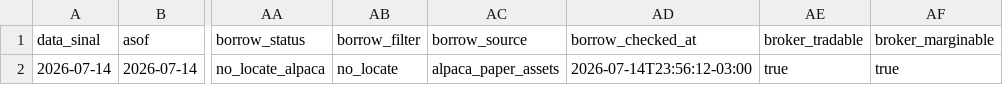
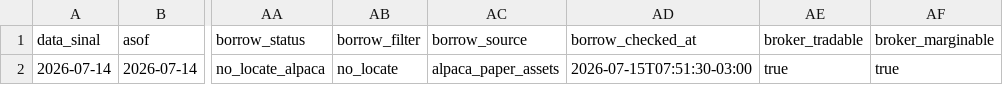
Before and after one commit to vmossini/radar-dashboard, a CSV file: latest_gapcrap_scan.csv, drawn as a sheet; only a part is shown, gaps mark what is left out; the diff names each change by its address in the sheet, - before the commit and + after, or states it on an @@ line.

```diff
--- a/latest_gapcrap_scan.csv
+++ b/latest_gapcrap_scan.csv
-AD2 (borrow_checked_at): 2026-07-14T23:56:12-03:00
+AD2 (borrow_checked_at): 2026-07-15T07:51:30-03:00
```
Also changed, not shown: latest_short_agent.csv, latest_shorts.csv, 1 other file.
